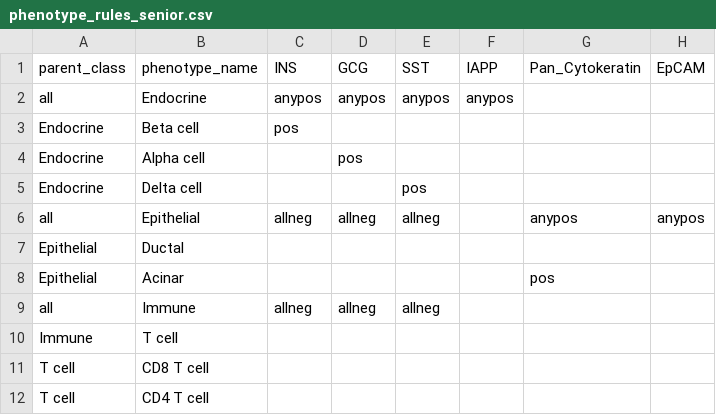
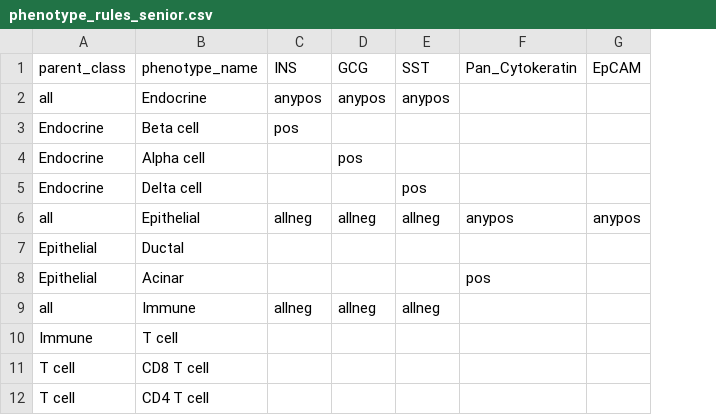
Before and after one commit to smith6jt-cop/Islet-Explorer-Senior, a CSV file: scripts/senior/phenotype_rules_senior.csv, drawn as a sheet; only a part is shown; the diff names each change by its address in the sheet, - before the commit and + after, or states it on an @@ line.

Commit message:
Finalize phenotype rules (IAPP dropped); remove retired GMM phenotyper
phenotype_cells.py (Otsu/MAD/GMM per-cell auto-thresholding) is superseded by the
scimap workflow (phenotype_scimap.py); removed to avoid confusion. Rules generator
+ phenotype_rules_senior.csv reflect the IAPP drop.

```diff
--- a/scripts/senior/phenotype_rules_senior.csv
+++ b/scripts/senior/phenotype_rules_senior.csv
-column F (IAPP), row 2: anypos
```
Also changed, not shown: 1 other file.
